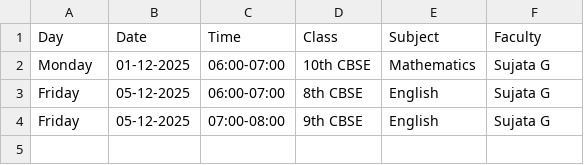
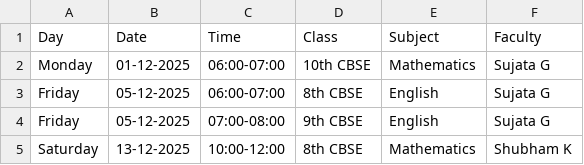
Before and after one commit to pravinkhedkar/AA_Invoice_generator, a CSV file: Attendance_tracking/attendance_2025_12.csv, drawn as a sheet; the diff names each change by its address in the sheet, - before the commit and + after, or states it on an @@ line.

Commit message:
Add attendance 13-12-2025 10:00-12:00 Shubham K

```diff
--- a/Attendance_tracking/attendance_2025_12.csv
+++ b/Attendance_tracking/attendance_2025_12.csv
+row 5: Saturday | 13-12-2025 | 10:00-12:00 | 8th CBSE | Mathematics | Shubham K
```
